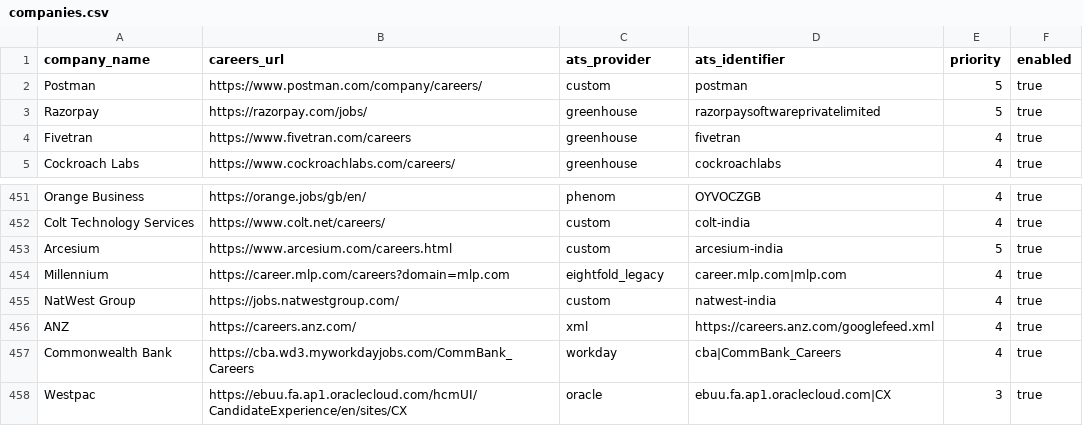
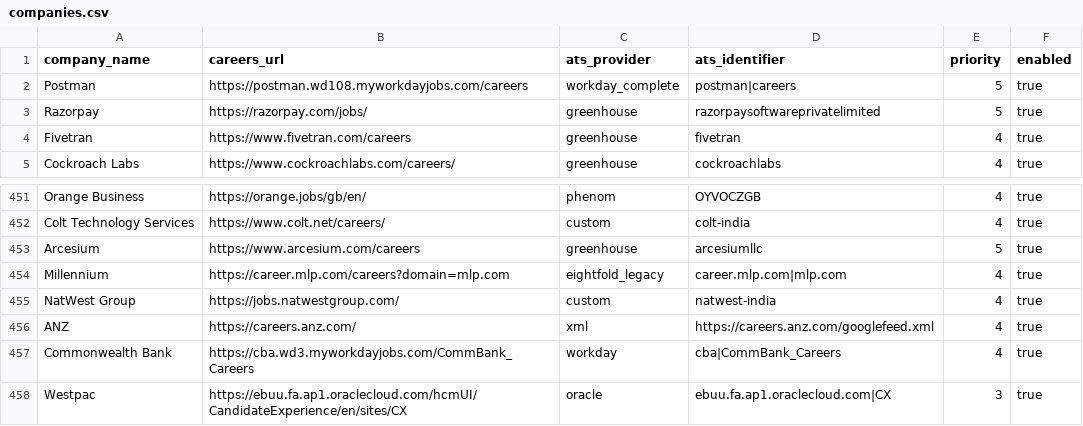
Before and after one commit to chandanvura/JobRadar, a CSV file: companies/companies.csv, drawn as a sheet; only a part is shown, gaps mark what is left out.

Commit message:
Restore Arcesium and Postman coverage using verified employer-linked ATS boards (#3)
* Verify Arcesium's active Greenhouse source after auditing 50 limited employers

* Verify Postman's employer-linked Workday board with complete bounded collection

```diff
--- a/companies/companies.csv
+++ b/companies/companies.csv
@@ -1,3 +1,3 @@
 company_name,careers_url,ats_provider,ats_identifier,priority,enabled
-Postman,https://www.postman.com/company/careers/,custom,postman,5,true
+Postman,https://postman.wd108.myworkdayjobs.com/careers,workday_complete,postman|careers,5,true
 Razorpay,https://razorpay.com/jobs/,greenhouse,razorpaysoftwareprivatelimited,5,true
@@ -452,3 +452,3 @@ Orange Business,https://orange.jobs/gb/en/,phenom,OYVOCZGB,4,true
 Colt Technology Services,https://www.colt.net/careers/,custom,colt-india,4,true
-Arcesium,https://www.arcesium.com/careers.html,custom,arcesium-india,5,true
+Arcesium,https://www.arcesium.com/careers,greenhouse,arcesiumllc,5,true
 Millennium,https://career.mlp.com/careers?domain=mlp.com,eightfold_legacy,career.mlp.com|mlp.com,4,true
```
Also changed, not shown: 1 other file.
